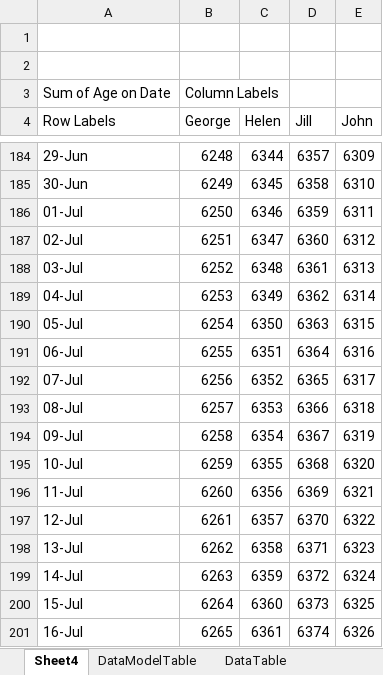
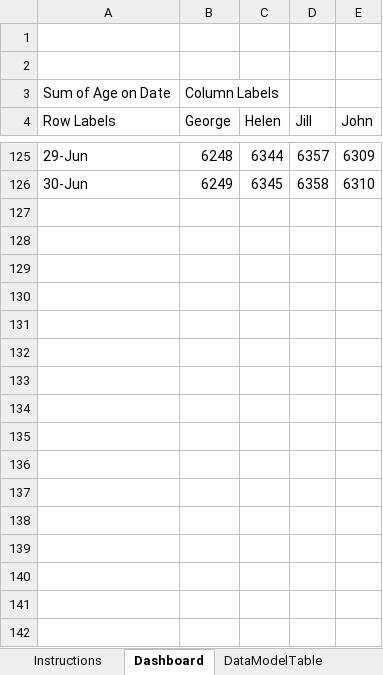
Before and after one commit to MrAnalyticals/Excel, an Excel workbook: ExcelDashboards/TimeLinesInExcel.xlsx, sheet Dashboard, drawn as a sheet; only a part is shown, gaps mark what is left out; values as stored, in another font and other column widths than the file's, no borders; charts and pictures not drawn; the diff covers the shown part only; the diff names each change by its address in the sheet, - before the commit and + after, or states it on an @@ line.

Commit message:
Add files via upload

```diff
--- a/ExcelDashboards/TimeLinesInExcel.xlsx (sheet Dashboard)
+++ b/ExcelDashboards/TimeLinesInExcel.xlsx (sheet Dashboard)
-sheet tab: Sheet4
+sheet tab: Dashboard
+sheet tab: Instructions
-row 186: 01-Jul | 6250 | 6346 | 6359 | 6311
-row 187: 02-Jul | 6251 | 6347 | 6360 | 6312
-row 188: 03-Jul | 6252 | 6348 | 6361 | 6313
-row 189: 04-Jul | 6253 | 6349 | 6362 | 6314
-row 190: 05-Jul | 6254 | 6350 | 6363 | 6315
-row 191: 06-Jul | 6255 | 6351 | 6364 | 6316
-row 192: 07-Jul | 6256 | 6352 | 6365 | 6317
-row 193: 08-Jul | 6257 | 6353 | 6366 | 6318
-row 194: 09-Jul | 6258 | 6354 | 6367 | 6319
-row 195: 10-Jul | 6259 | 6355 | 6368 | 6320
-row 196: 11-Jul | 6260 | 6356 | 6369 | 6321
-row 197: 12-Jul | 6261 | 6357 | 6370 | 6322
-row 198: 13-Jul | 6262 | 6358 | 6371 | 6323
-row 199: 14-Jul | 6263 | 6359 | 6372 | 6324
-row 200: 15-Jul | 6264 | 6360 | 6373 | 6325
-row 201: 16-Jul | 6265 | 6361 | 6374 | 6326
```
Also changed, not shown: 227 removed rows elsewhere in this sheet, charts or pictures.
